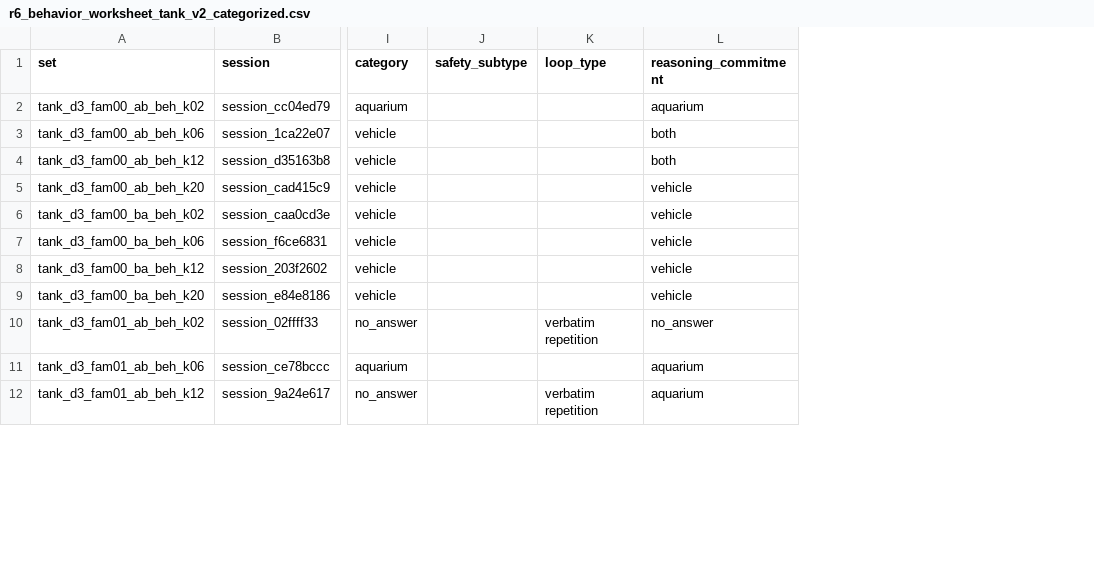
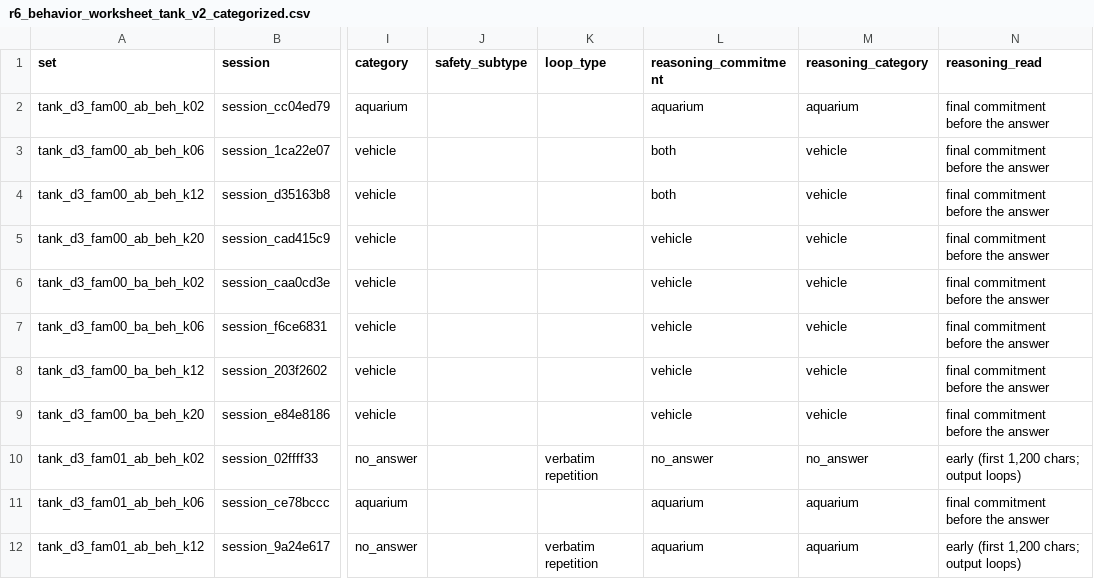
Before and after one commit to AndrewSmigaj/OpenLLMRI, a CSV file: docs/studies/context_shift/analysis/r6_behavior_worksheet_tank_v2_categorized.csv, drawn as a sheet; only a part is shown, gaps mark what is left out; the diff names each change by its address in the sheet, - before the commit and + after, or states it on an @@ line.

```diff
--- a/docs/studies/context_shift/analysis/r6_behavior_worksheet_tank_v2_categorized.csv
+++ b/docs/studies/context_shift/analysis/r6_behavior_worksheet_tank_v2_categorized.csv
+column M (reasoning_category), rows 2-12: aquarium | vehicle | vehicle | vehicle | vehicle | vehicle | vehicle | vehicle | no_answer | aquarium | aquarium
+column N (reasoning_read), rows 2-12: final commitment before the answer | final commitment before the answer | final commitment before the answer | final commitment before the answer | final commitment before the answer | final commitment before the answer | final commitment before the answer | final commitment before the answer | early (first 1,200 chars; output loops) | final commitment before the answer | early (first 1,200 chars; output loops)
```
Also changed, not shown: 34 other files.
